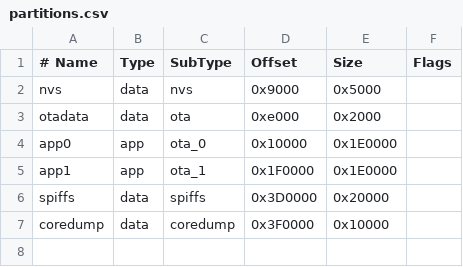
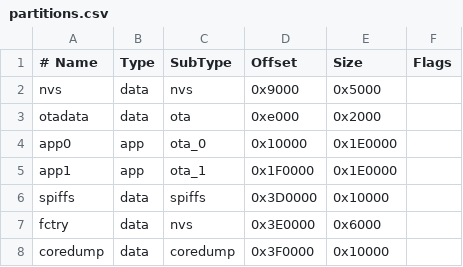
Before and after one commit to sebmalissard/ebike-can-monitor, a CSV file: Arduino/eBikeCanSniffer/partitions.csv, drawn as a sheet.

```diff
--- a/Arduino/eBikeCanSniffer/partitions.csv
+++ b/Arduino/eBikeCanSniffer/partitions.csv
@@ -5,3 +5,4 @@ app0,     app,  ota_0,   0x10000, 0x1E0000,
 app1,     app,  ota_1,   0x1F0000,0x1E0000,
-spiffs,   data, spiffs,  0x3D0000,0x20000,
+spiffs,   data, spiffs,  0x3D0000,0x10000,
+fctry,    data, nvs,     0x3E0000,  0x6000,
 coredump, data, coredump,0x3F0000,0x10000,
```
Also changed, not shown: 2 other files.
